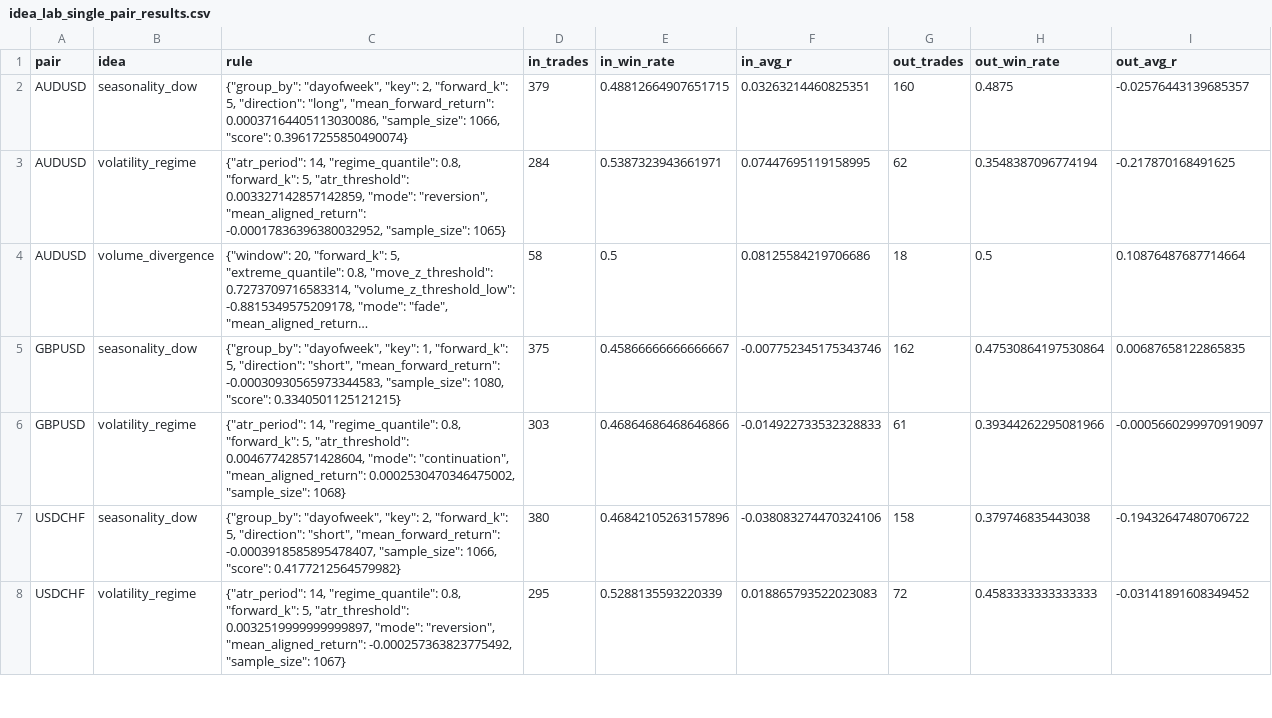
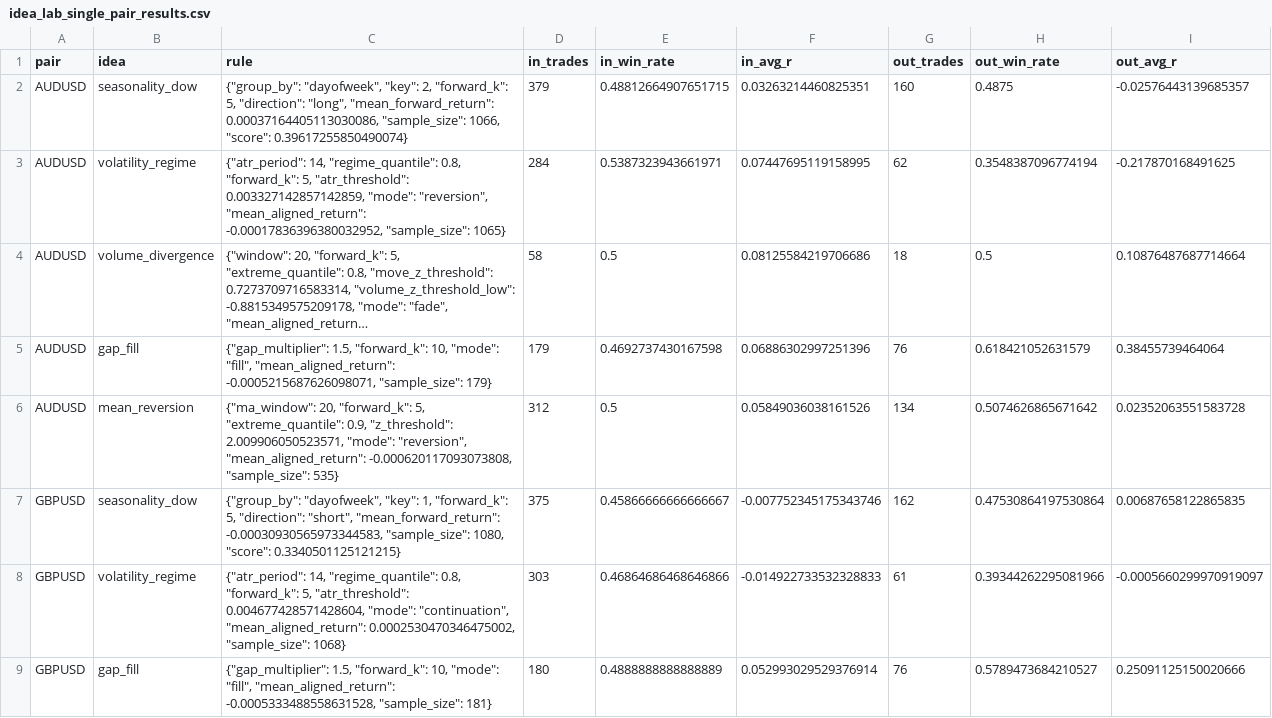
Before and after one commit to pdekam2000/ModirPedram, a CSV file: forex_frequency_lab/output/idea_lab/cross_pair_4majors/idea_lab_single_pair_results.csv, drawn as a sheet; only a part is shown; the shorter side is filled out with more unchanged rows; long unchanged cells end in …; the diff covers the shown part only; the diff names each change by its address in the sheet, - before the commit and + after, or states it on an @@ line.

```diff
--- a/forex_frequency_lab/output/idea_lab/cross_pair_4majors/idea_lab_single_pair_results.csv
+++ b/forex_frequency_lab/output/idea_lab/cross_pair_4majors/idea_lab_single_pair_results.csv
+row 5: AUDUSD | gap_fill | {"gap_multiplier": 1.5, "forward_k": 10, "mode": "fill", "mean_aligned_return": -0.0005215687626098071, "sample_size": 179} | 179 | 0.4692737430167598 | 0.06886302997251396 | 76 | 0.618421052631579 | 0.38455739464064
+row 6: AUDUSD | mean_reversion | {"ma_window": 20, "forward_k": 5, "extreme_quantile": 0.9, "z_threshold": 2.009906050523571, "mode": "reversion", "mean_aligned_return": -0.000620117093073808, "sample_size": 535} | 312 | 0.5 | 0.05849036038161526 | 134 | 0.5074626865671642 | 0.02352063551583728
+row 9: GBPUSD | gap_fill | {"gap_multiplier": 1.5, "forward_k": 10, "mode": "fill", "mean_aligned_return": -0.0005333488558631528, "sample_size": 181} | 180 | 0.4888888888888889 | 0.052993029529376914 | 76 | 0.5789473684210527 | 0.25091125150020666
```
Also changed, not shown: 5 added rows elsewhere in this file, forex_frequency_lab/output/idea_lab/EURUSD_H4/idea_lab_single_pair_results.csv, forex_frequency_lab/output/idea_lab/GBPUSD_H4/idea_lab_single_pair_results.csv, 12 other files.
